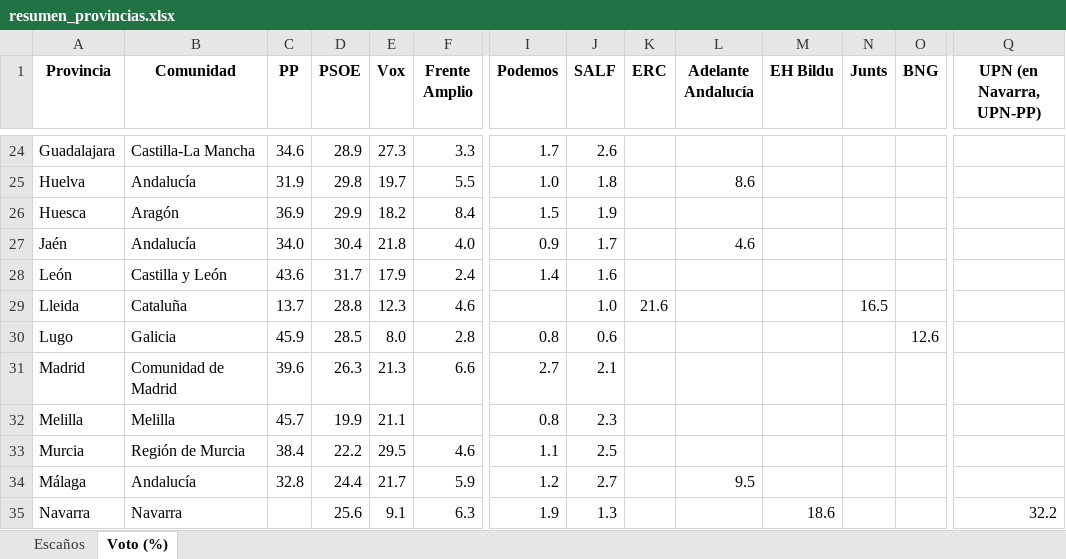
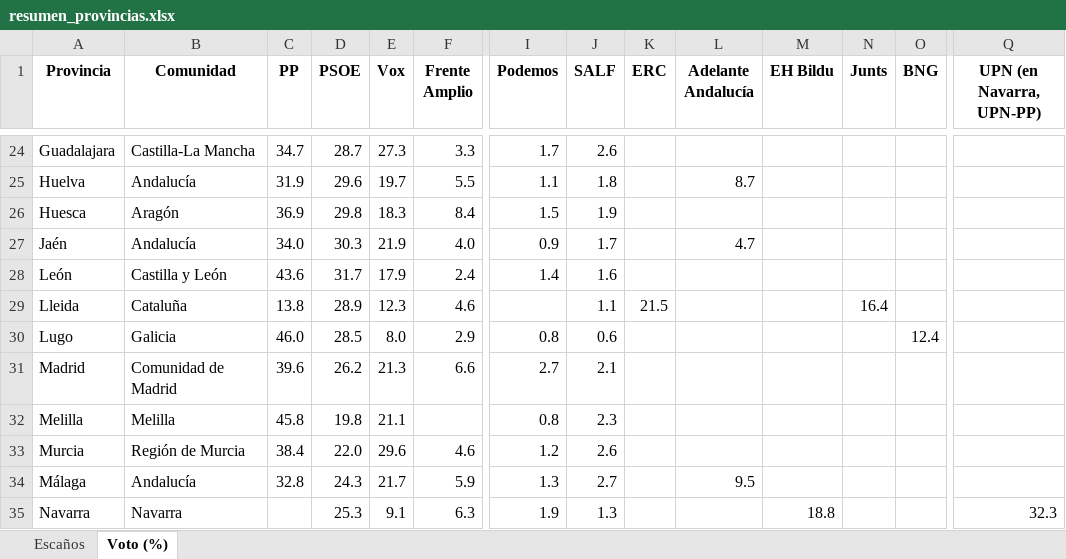
Before and after one commit to fermanpre/pondera, an Excel workbook: Web/sitio/resumen_provincias.xlsx, sheet Voto (%), drawn as a sheet; only a part is shown, gaps mark what is left out; values as stored, in another font and other column widths than the file's, no borders; the diff covers the shown part only; the diff names each change by its address in the sheet, - before the commit and + after, or states it on an @@ line.

```diff
--- a/Web/sitio/resumen_provincias.xlsx (sheet Voto (%))
+++ b/Web/sitio/resumen_provincias.xlsx (sheet Voto (%))
-C24 (PP): 34.6
+C24 (PP): 34.7
-D24 (PSOE): 28.9
+D24 (PSOE): 28.7
-D25 (PSOE): 29.8
+D25 (PSOE): 29.6
-I25 (Podemos): 1.0
+I25 (Podemos): 1.1
-L25 (Adelante Andalucía): 8.6
+L25 (Adelante Andalucía): 8.7
-D26 (PSOE): 29.9
+D26 (PSOE): 29.8
-E26 (Vox): 18.2
+E26 (Vox): 18.3
-D27 (PSOE): 30.4
+D27 (PSOE): 30.3
-E27 (Vox): 21.8
+E27 (Vox): 21.9
-L27 (Adelante Andalucía): 4.6
+L27 (Adelante Andalucía): 4.7
-C29 (PP): 13.7
+C29 (PP): 13.8
-D29 (PSOE): 28.8
+D29 (PSOE): 28.9
-J29 (SALF): 1.0
+J29 (SALF): 1.1
-K29 (ERC): 21.6
+K29 (ERC): 21.5
-N29 (Junts): 16.5
+N29 (Junts): 16.4
-C30 (PP): 45.9
+C30 (PP): 46.0
-F30 (Frente Amplio): 2.8
+F30 (Frente Amplio): 2.9
-O30 (BNG): 12.6
+O30 (BNG): 12.4
-D31 (PSOE): 26.3
+D31 (PSOE): 26.2
-C32 (PP): 45.7
+C32 (PP): 45.8
-D32 (PSOE): 19.9
+D32 (PSOE): 19.8
-D33 (PSOE): 22.2
+D33 (PSOE): 22.0
-E33 (Vox): 29.5
+E33 (Vox): 29.6
-I33 (Podemos): 1.1
+I33 (Podemos): 1.2
-J33 (SALF): 2.5
+J33 (SALF): 2.6
-D34 (PSOE): 24.4
+D34 (PSOE): 24.3
-I34 (Podemos): 1.2
+I34 (Podemos): 1.3
-D35 (PSOE): 25.6
+D35 (PSOE): 25.3
-M35 (EH Bildu): 18.6
+M35 (EH Bildu): 18.8
-Q35 (UPN (en Navarra, UPN-PP)): 32.2
+Q35 (UPN (en Navarra, UPN-PP)): 32.3
```
Also changed, not shown: 108 edited cells elsewhere in this sheet, sheet Escaños, 30 other files.
